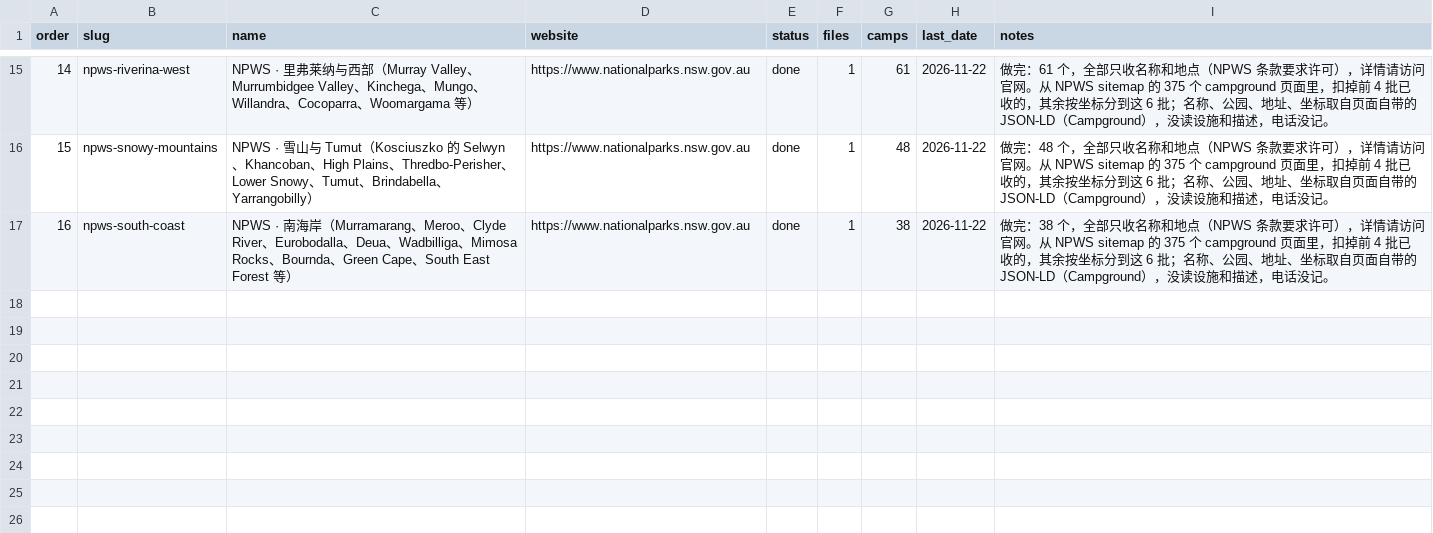
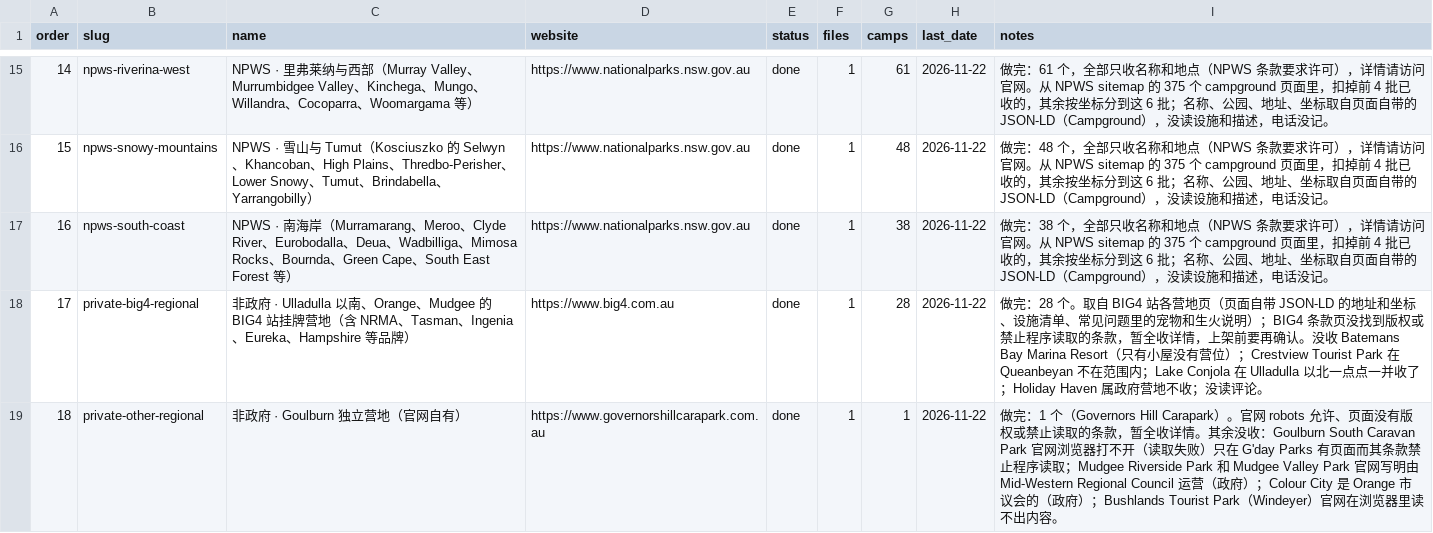
Before and after one commit to sasuke9527/parkapp-data, a CSV file: camp_batches.csv, drawn as a sheet; only a part is shown, gaps mark what is left out; the diff names each change by its address in the sheet, - before the commit and + after, or states it on an @@ line.

```diff
--- a/camp_batches.csv
+++ b/camp_batches.csv
+row 18: 17 | private-big4-regional | 非政府 · Ulladulla 以南、Orange、Mudgee 的 BIG4 站挂牌营地（含 NRMA、Tasman、Ingenia、Eureka、Hampshire 等品牌） | https://www.big4.com.au | done | 1 | 28 | 2026-11-22 | 做完：28 个。取自 BIG4 站各营地页（页面自带 JSON-LD 的地址和坐标、设施清单、常见问题里的宠物和生火说明）；BIG4 条款页没找到版权或禁止程序读取的条款，暂全收详情，上架前要再确认。没收 Batemans Bay Marina Resort（只有小屋没有营位）；Crestview Tourist Park 在 Queanbeyan 不在范围内；Lake Conjola 在 Ulladulla 以北一点点一并收了；Holiday Haven 属政府营地不收；没读评论。
+row 19: 18 | private-other-regional | 非政府 · Goulburn 独立营地（官网自有） | https://www.governorshillcarapark.com.au | done | 1 | 1 | 2026-11-22 | 做完：1 个（Governors Hill Carapark）。官网 robots 允许、页面没有版权或禁止读取的条款，暂全收详情。其余没收：Goulburn South Caravan Park 官网浏览器打不开（读取失败）只在 G'day Parks 有页面而其条款禁止程序读取；Mudgee Riverside Park 和 Mudgee Valley Park 官网写明由 Mid-Western Regional Council 运营（政府）；Colour City 是 Orange 市议会的（政府）；Bushlands Tourist Park（Windeyer）官网在浏览器里读不出内容。
```
Also changed, not shown: 3 other files.
